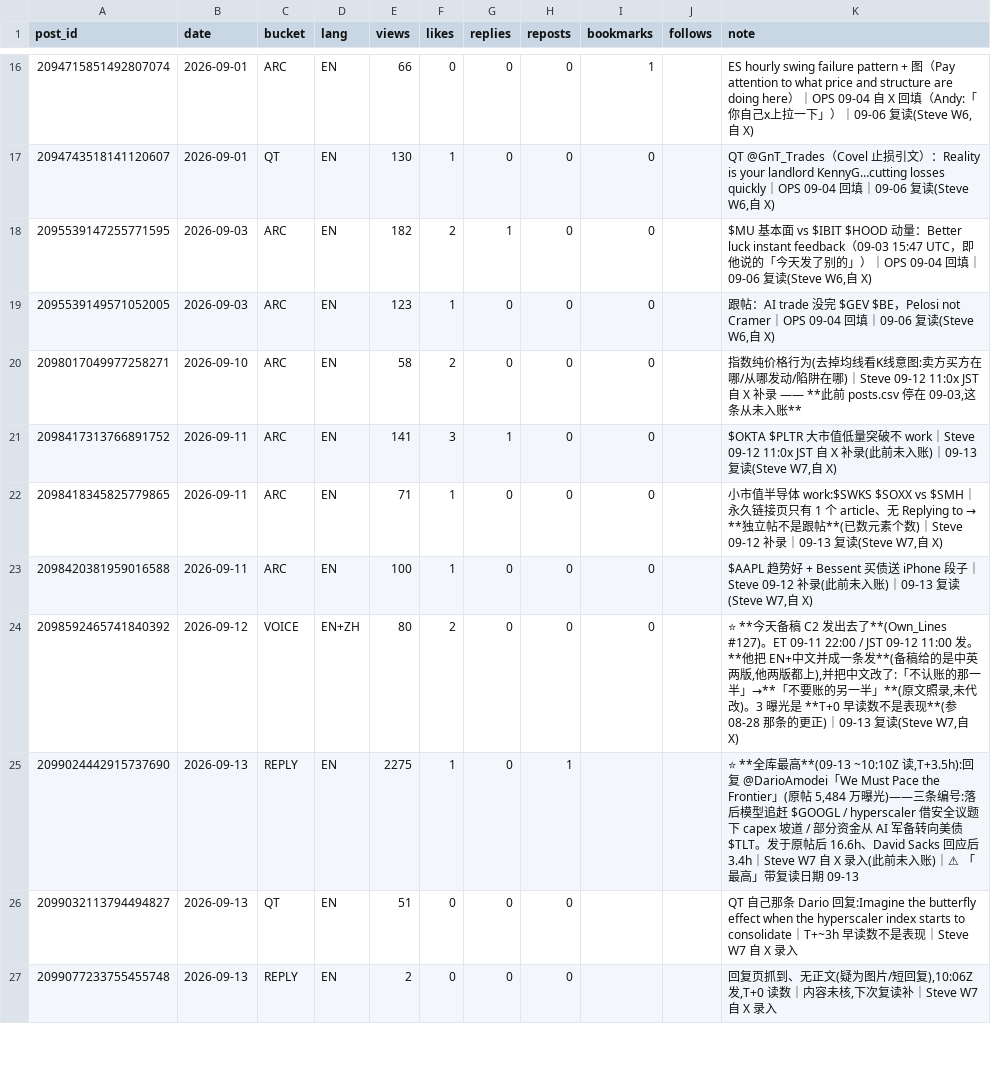
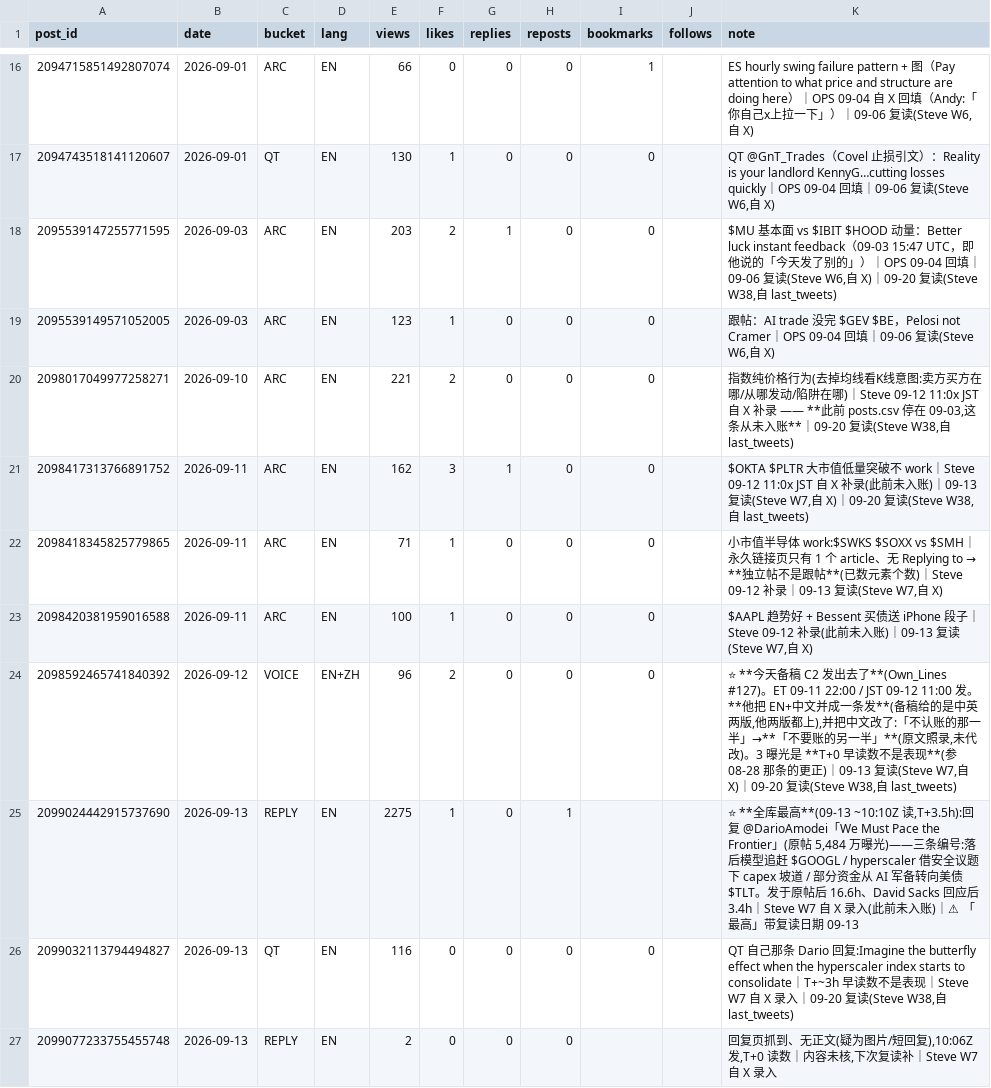
Before and after one commit to Fluxus-Trade-Lab/fluxus-dashboard, a CSV file: data/content/posts.csv, drawn as a sheet; only a part is shown, gaps mark what is left out; the diff covers the shown part only; the diff names each change by its address in the sheet, - before the commit and + after, or states it on an @@ line.

```diff
--- a/data/content/posts.csv
+++ b/data/content/posts.csv
-E18 (views): 182
+E18 (views): 203
-K18 (note): …X)
+K18 (note): …X)｜09-20 复读(Steve W38,自 last_tweets)
-E20 (views): 58
+E20 (views): 221
-K20 (note): …未入账**
+K20 (note): …未入账**｜09-20 复读(Steve W38,自 last_tweets)
-E21 (views): 141
+E21 (views): 162
-K21 (note): …W7,自 X)
+K21 (note): …W7,自 X)｜09-20 复读(Steve W38,自 last_tweets)
-E24 (views): 80
+E24 (views): 96
-K24 (note): …W7,自 X)
+K24 (note): …W7,自 X)｜09-20 复读(Steve W38,自 last_tweets)
-E26 (views): 51
+E26 (views): 116
-I26 (bookmarks): (empty)
+I26 (bookmarks): 0
-K26 (note): …录入
+K26 (note): …录入｜09-20 复读(Steve W38,自 last_tweets)
```
Also changed, not shown: 6 added rows and 23 edited cells elsewhere in this file.
